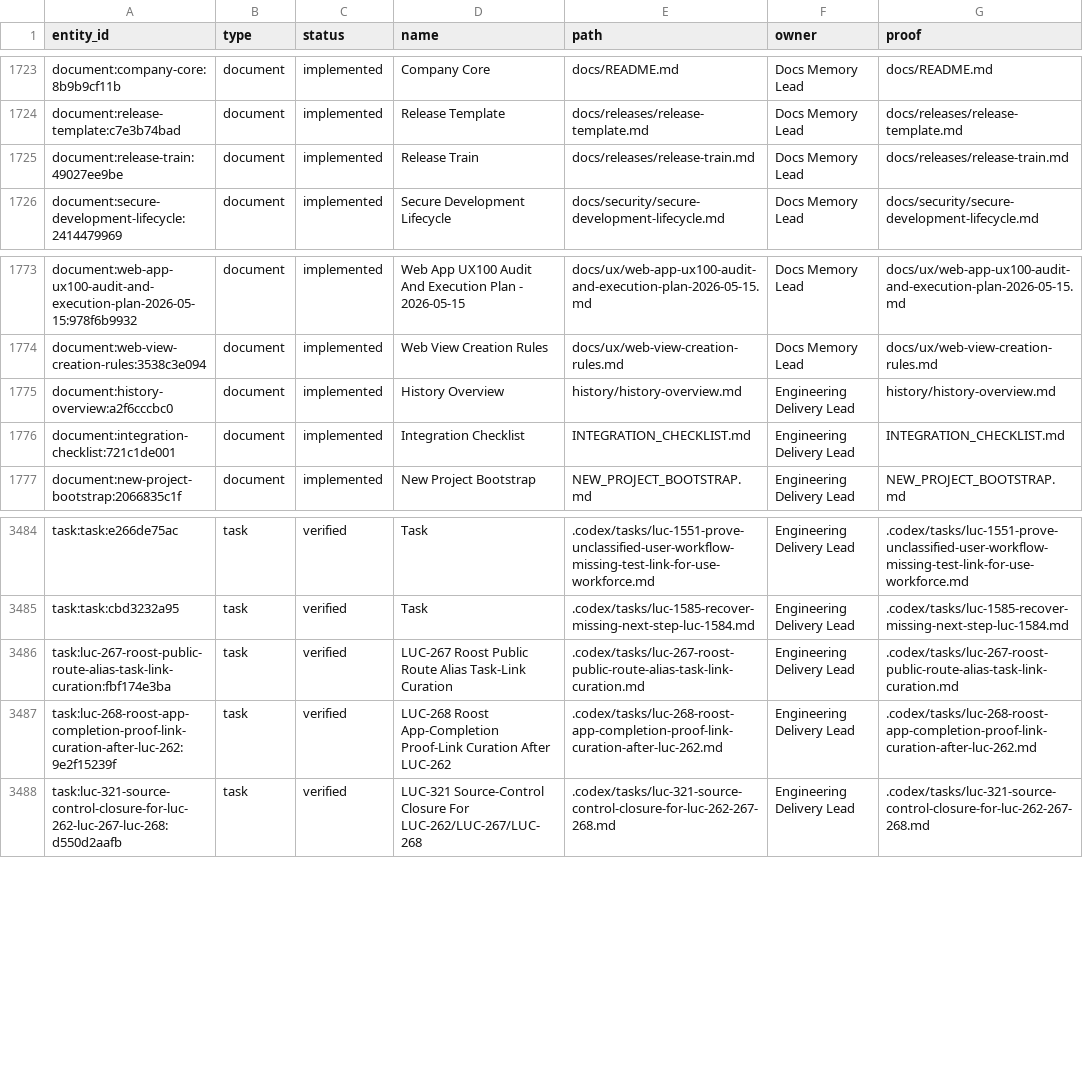
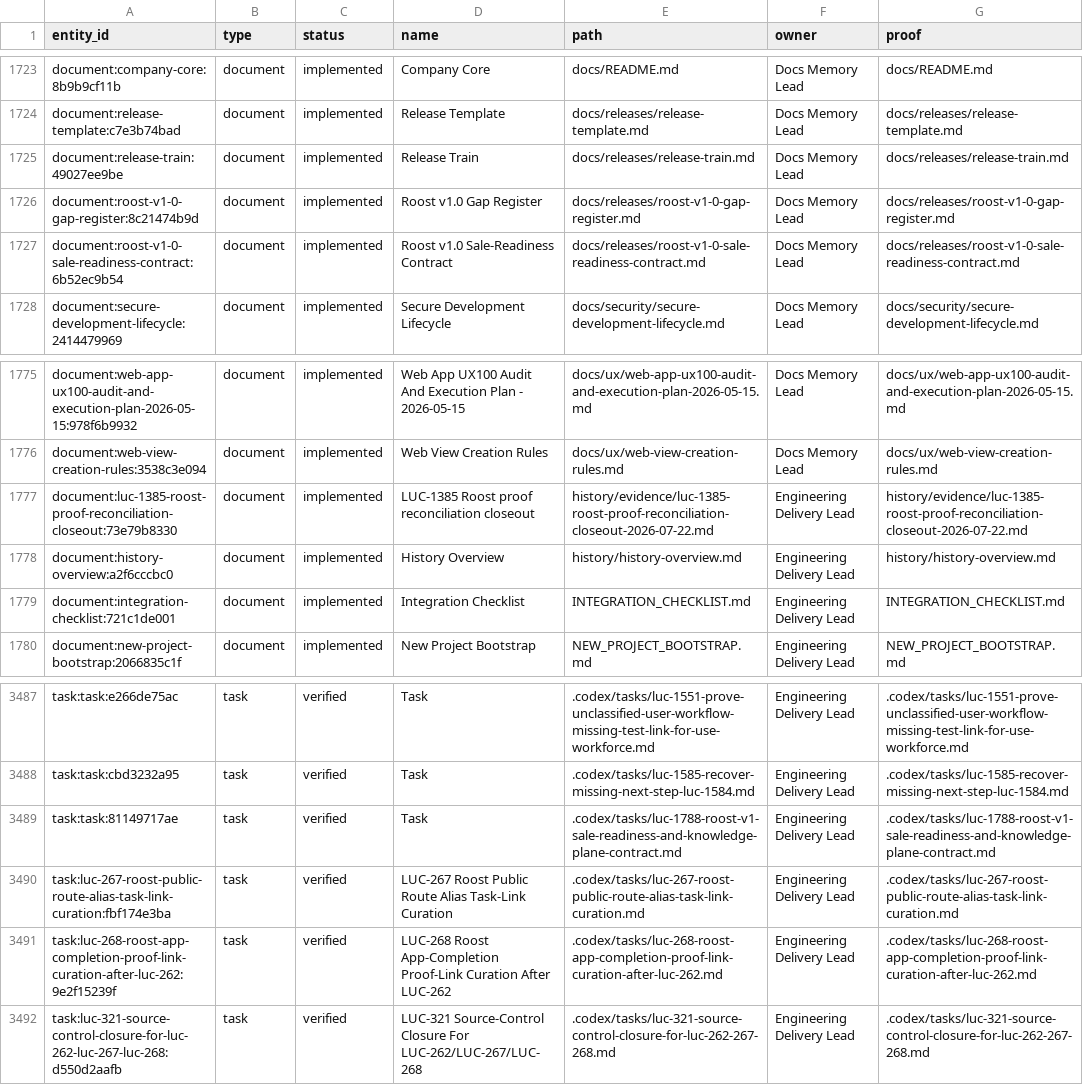
Before and after one commit to Wroblewski-Patryk/Roost, a CSV file: docs/graphs/architecture-proof-register.csv, drawn as a sheet; only a part is shown, gaps mark what is left out.

Commit message:
LUC-1825 reconcile baseline evidence

```diff
--- a/docs/graphs/architecture-proof-register.csv
+++ b/docs/graphs/architecture-proof-register.csv
@@ -1725,2 +1725,4 @@
 "document:release-train:49027ee9be","document","implemented","Release Train","docs/releases/release-train.md","Docs Memory Lead","docs/releases/release-train.md"
+"document:roost-v1-0-gap-register:8c21474b9d","document","implemented","Roost v1.0 Gap Register","docs/releases/roost-v1-0-gap-register.md","Docs Memory Lead","docs/releases/roost-v1-0-gap-register.md"
+"document:roost-v1-0-sale-readiness-contract:6b52ec9b54","document","implemented","Roost v1.0 Sale-Readiness Contract","docs/releases/roost-v1-0-sale-readiness-contract.md","Docs Memory Lead","docs/releases/roost-v1-0-sale-readiness-contract.md"
 "document:secure-development-lifecycle:2414479969","document","implemented","Secure Development Lifecycle","docs/security/secure-development-lifecycle.md","Docs Memory Lead","docs/security/secure-development-lifecycle.md"
@@ -1774,2 +1776,3 @@
 "document:web-view-creation-rules:3538c3e094","document","implemented","Web View Creation Rules","docs/ux/web-view-creation-rules.md","Docs Memory Lead","docs/ux/web-view-creation-rules.md"
+"document:luc-1385-roost-proof-reconciliation-closeout:73e79b8330","document","implemented","LUC-1385 Roost proof reconciliation closeout","history/evidence/luc-1385-roost-proof-reconciliation-closeout-2026-07-22.md","Engineering Delivery Lead","history/evidence/luc-1385-roost-proof-reconciliation-closeout-2026-07-22.md"
 "document:history-overview:a2f6cccbc0","document","implemented","History Overview","history/history-overview.md","Engineering Delivery Lead","history/history-overview.md"
@@ -3485,2 +3488,3 @@
 "task:task:cbd3232a95","task","verified","Task",".codex/tasks/luc-1585-recover-missing-next-step-luc-1584.md","Engineering Delivery Lead",".codex/tasks/luc-1585-recover-missing-next-step-luc-1584.md"
+"task:task:81149717ae","task","verified","Task",".codex/tasks/luc-1788-roost-v1-sale-readiness-and-knowledge-plane-contract.md","Engineering Delivery Lead",".codex/tasks/luc-1788-roost-v1-sale-readiness-and-knowledge-plane-contract.md"
 "task:luc-267-roost-public-route-alias-task-link-curation:fbf174e3ba","task","verified","LUC-267 Roost Public Route Alias Task-Link Curation",".codex/tasks/luc-267-roost-public-route-alias-task-link-curation.md","Engineering Delivery Lead",".codex/tasks/luc-267-roost-public-route-alias-task-link-curation.md"
```
Also changed, not shown: 14 other files.
